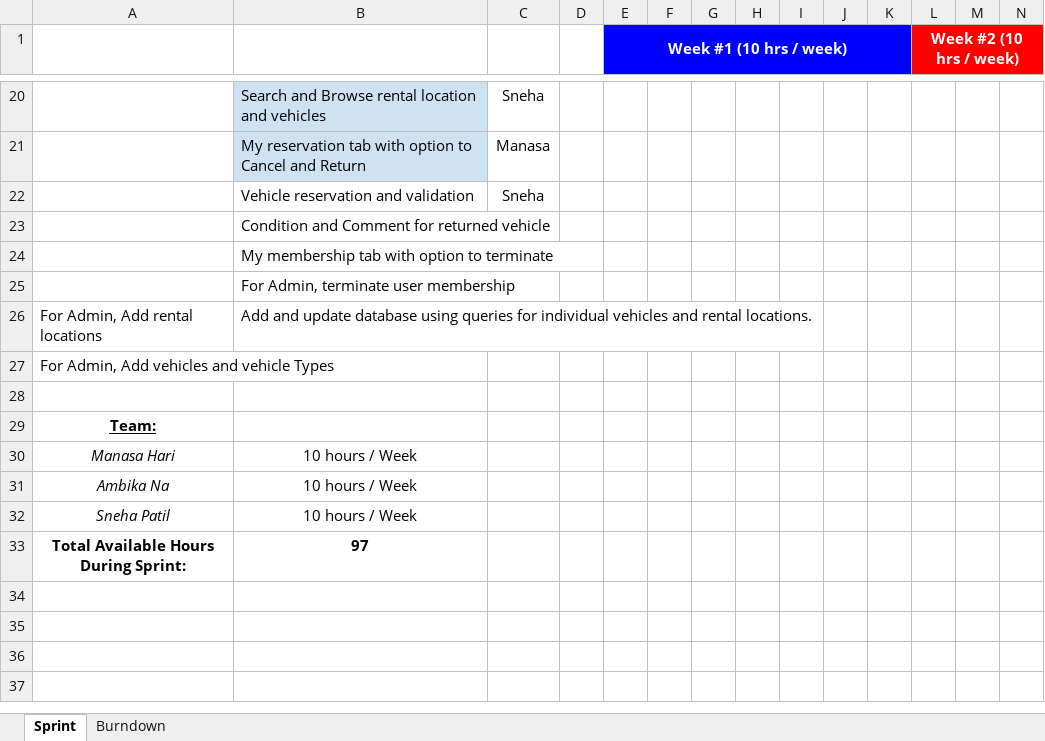
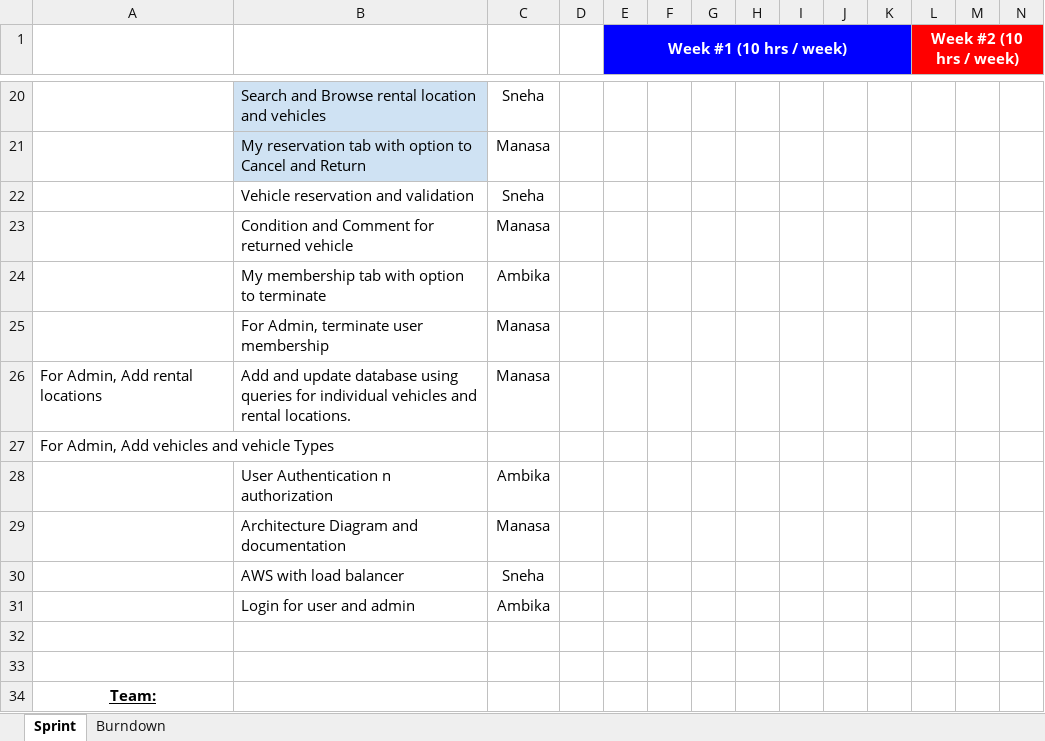
Before and after one commit to snehapatil11/RentACar-TeamDoers, an Excel workbook: SprintTaskSheet.xlsx, sheet Sprint, drawn as a sheet; only a part is shown, gaps mark what is left out; the shorter side is filled out with more unchanged rows; values as stored, in another font and other column widths than the file's, no borders; rows hold the shown columns only; the diff names each change by its address in the sheet, - before the commit and + after, or states it on an @@ line.

```diff
--- a/SprintTaskSheet.xlsx (sheet Sprint)
+++ b/SprintTaskSheet.xlsx (sheet Sprint)
-C23: (empty)
+C23: Manasa
-C24: (empty)
+C24: Ambika
-C25:C26: (empty)
+C25:C26: Manasa
+row 28:  | User Authentication n authorization | Ambika
+row 29:  | Architecture Diagram and documentation | Manasa
+row 30:  | AWS with load balancer | Sneha
+row 31:  | Login for user and admin | Ambika
+row 32: (empty)
```
Also changed, not shown: charts or pictures, 5 other files.
